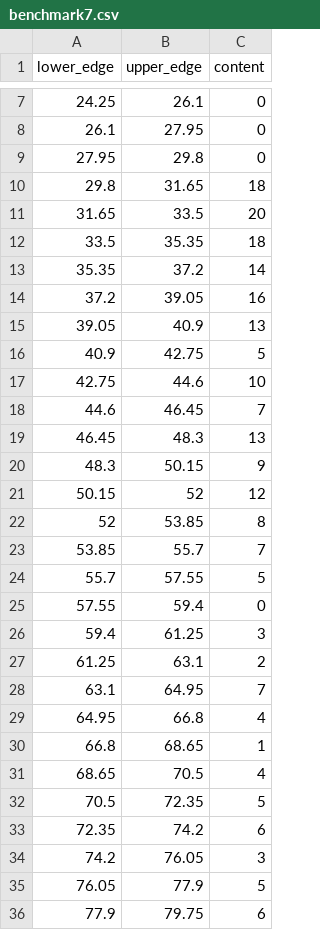
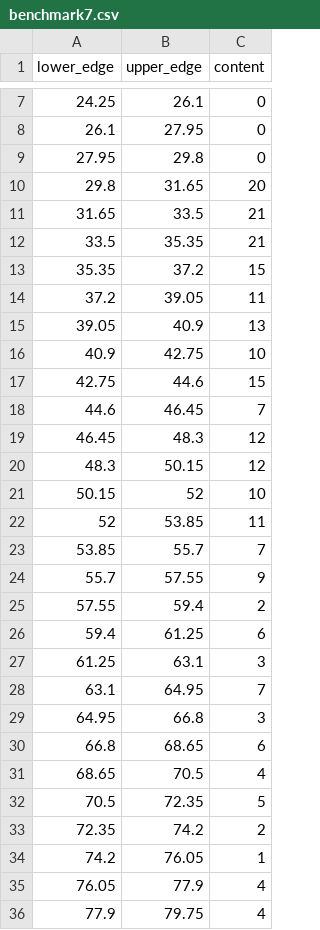
Before and after one commit to masonproffitt/opendata-benchmarks, a CSV file: csv/benchmark7.csv, drawn as a sheet; only a part is shown, gaps mark what is left out; the diff covers the shown part only.

Commit message:
fix benchmark 7 deltaR calculation

```diff
--- a/csv/benchmark7.csv
+++ b/csv/benchmark7.csv
@@ -9,28 +9,28 @@ lower_edge,upper_edge,content
 27.95,29.8,0
-29.8,31.65,18
-31.65,33.5,20
-33.5,35.35,18
-35.35,37.2,14
-37.2,39.05,16
+29.8,31.65,20
+31.65,33.5,21
+33.5,35.35,21
+35.35,37.2,15
+37.2,39.05,11
 39.05,40.9,13
-40.9,42.75,5
-42.75,44.6,10
+40.9,42.75,10
+42.75,44.6,15
 44.6,46.45,7
-46.45,48.3,13
-48.3,50.15,9
-50.15,52,12
-52,53.85,8
+46.45,48.3,12
+48.3,50.15,12
+50.15,52,10
+52,53.85,11
 53.85,55.7,7
-55.7,57.55,5
-57.55,59.4,0
-59.4,61.25,3
-61.25,63.1,2
+55.7,57.55,9
+57.55,59.4,2
+59.4,61.25,6
+61.25,63.1,3
 63.1,64.95,7
-64.95,66.8,4
-66.8,68.65,1
+64.95,66.8,3
+66.8,68.65,6
 68.65,70.5,4
 70.5,72.35,5
-72.35,74.2,6
-74.2,76.05,3
-76.05,77.9,5
-77.9,79.75,6
+72.35,74.2,2
+74.2,76.05,1
+76.05,77.9,4
+77.9,79.75,4
```
Also changed, not shown: 49 edited cells elsewhere in this file, 3 other files.
